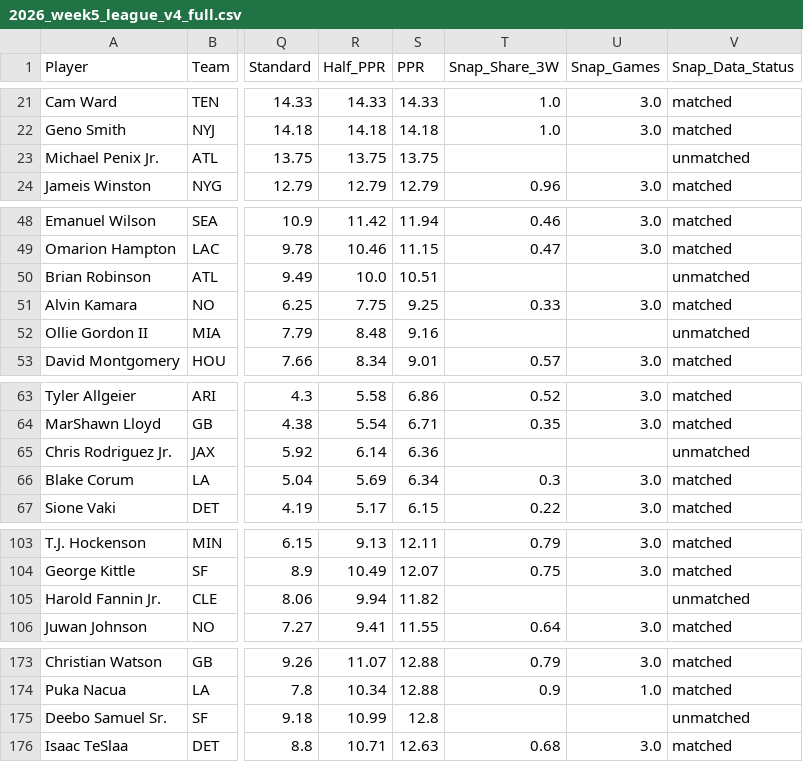
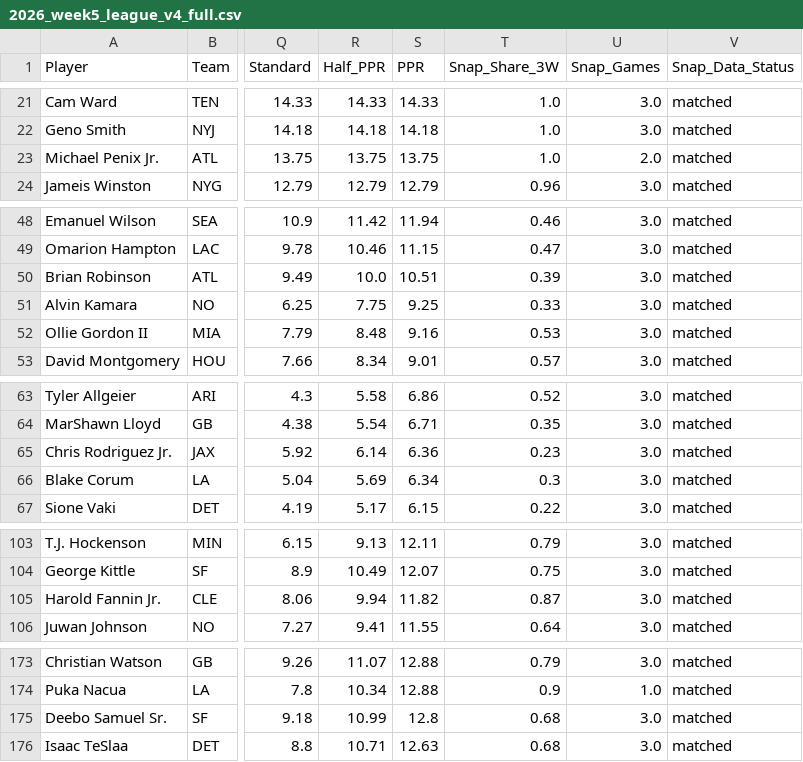
Before and after one commit to rosterxreport-cloud/roster-report-trade-analyzer, a CSV file: data/projections/2026_week5_league_v4_full.csv, drawn as a sheet; only a part is shown, gaps mark what is left out; the diff covers the shown part only; the diff names each change by its address in the sheet, - before the commit and + after, or states it on an @@ line.

```diff
--- a/data/projections/2026_week5_league_v4_full.csv
+++ b/data/projections/2026_week5_league_v4_full.csv
-T23 (Snap_Share_3W): (empty)
+T23 (Snap_Share_3W): 1.0
-U23 (Snap_Games): (empty)
+U23 (Snap_Games): 2.0
-V23 (Snap_Data_Status): unmatched
+V23 (Snap_Data_Status): matched
-T50 (Snap_Share_3W): (empty)
+T50 (Snap_Share_3W): 0.39
-U50 (Snap_Games): (empty)
+U50 (Snap_Games): 3.0
-V50 (Snap_Data_Status): unmatched
+V50 (Snap_Data_Status): matched
-T52 (Snap_Share_3W): (empty)
+T52 (Snap_Share_3W): 0.53
-U52 (Snap_Games): (empty)
+U52 (Snap_Games): 3.0
-V52 (Snap_Data_Status): unmatched
+V52 (Snap_Data_Status): matched
-T65 (Snap_Share_3W): (empty)
+T65 (Snap_Share_3W): 0.23
-U65 (Snap_Games): (empty)
+U65 (Snap_Games): 3.0
-V65 (Snap_Data_Status): unmatched
+V65 (Snap_Data_Status): matched
-T105 (Snap_Share_3W): (empty)
+T105 (Snap_Share_3W): 0.87
-U105 (Snap_Games): (empty)
+U105 (Snap_Games): 3.0
-V105 (Snap_Data_Status): unmatched
+V105 (Snap_Data_Status): matched
-T175 (Snap_Share_3W): (empty)
+T175 (Snap_Share_3W): 0.68
-U175 (Snap_Games): (empty)
+U175 (Snap_Games): 3.0
-V175 (Snap_Data_Status): unmatched
+V175 (Snap_Data_Status): matched
```
Also changed, not shown: 9 edited cells elsewhere in this file, data/projections/2026_week5_league_v4_touchdowns.csv.
